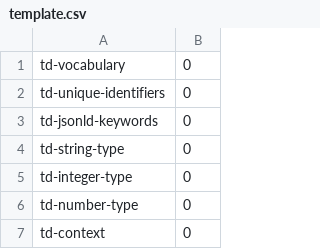
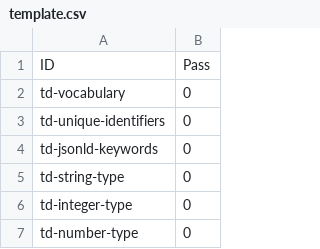
Before and after one commit to w3c/wot-thing-description, a CSV file: testing/results/template.csv, drawn as a sheet; only a part is shown; the shorter side is filled out with more unchanged rows.

Commit message:
add headers to CSV data

```diff
--- a/testing/results/template.csv
+++ b/testing/results/template.csv
@@ -1 +1,2 @@
+"ID","Pass"
 "td-vocabulary",0
```
Also changed, not shown: 3 other files.
